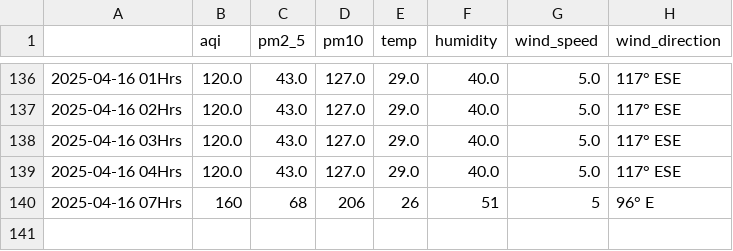
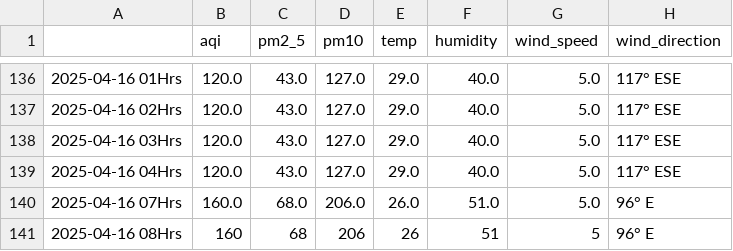
Before and after one commit to Prashant-Sharma-2056/Pollution-Tracker, a CSV file: levels_ghaziabad.csv, drawn as a sheet; only a part is shown, gaps mark what is left out.

```diff
--- a/levels_ghaziabad.csv
+++ b/levels_ghaziabad.csv
@@ -139,2 +139,3 @@
 2025-04-16 04Hrs,120.0,43.0,127.0,29.0,40.0,5.0,117° ESE
-2025-04-16 07Hrs,160,68,206,26,51,5,96° E
+2025-04-16 07Hrs,160.0,68.0,206.0,26.0,51.0,5.0,96° E
+2025-04-16 08Hrs,160,68,206,26,51,5,96° E
```
Also changed, not shown: levels_greater-noida.csv, levels_hyderabad.csv, 4 other files.
